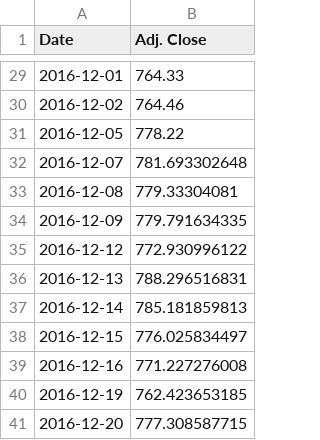
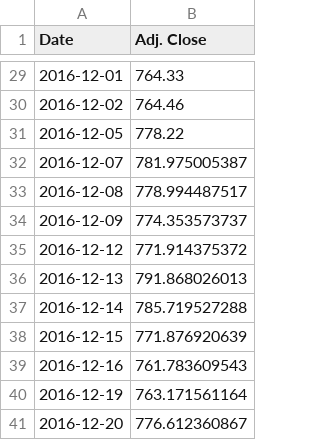
Before and after one commit to TarangKhanna/StockForcasting, a CSV file: MachineLearning/data/GOOGL_merged.csv, drawn as a sheet; only a part is shown, gaps mark what is left out.

```diff
--- a/MachineLearning/data/GOOGL_merged.csv
+++ b/MachineLearning/data/GOOGL_merged.csv
@@ -31,11 +31,11 @@ Date,Adj. Close
 2016-12-05,778.22
-2016-12-07,781.693302648
-2016-12-08,779.33304081
-2016-12-09,779.791634335
-2016-12-12,772.930996122
-2016-12-13,788.296516831
-2016-12-14,785.181859813
-2016-12-15,776.025834497
-2016-12-16,771.227276008
-2016-12-19,762.423653185
-2016-12-20,777.308587715
+2016-12-07,781.975005387
+2016-12-08,778.994487517
+2016-12-09,774.353573737
+2016-12-12,771.914375372
+2016-12-13,791.868026013
+2016-12-14,785.719527288
+2016-12-15,771.876920639
+2016-12-16,761.783609543
+2016-12-19,763.171561164
+2016-12-20,776.612360867
```
Also changed, not shown: FrontEnd/GOOGL_merged.csv, FrontEnd/IBM_merged.csv, 11 other files.
